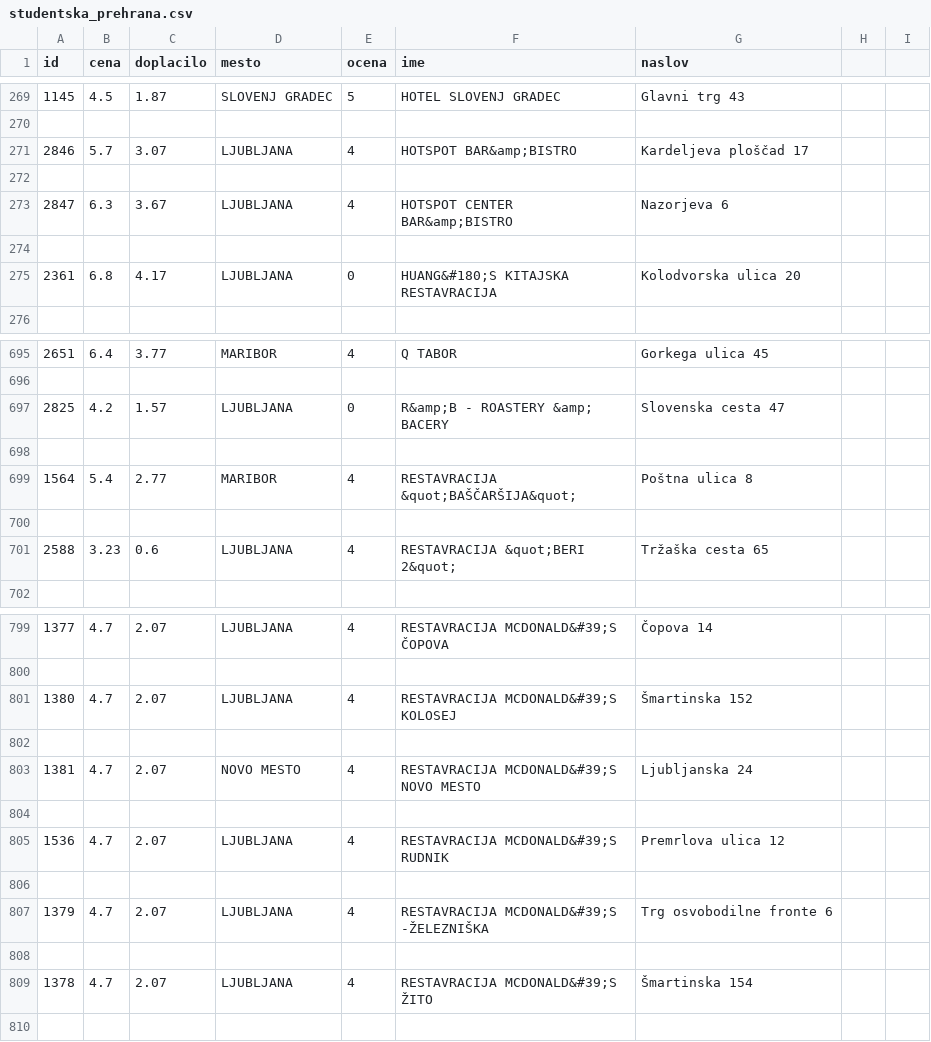
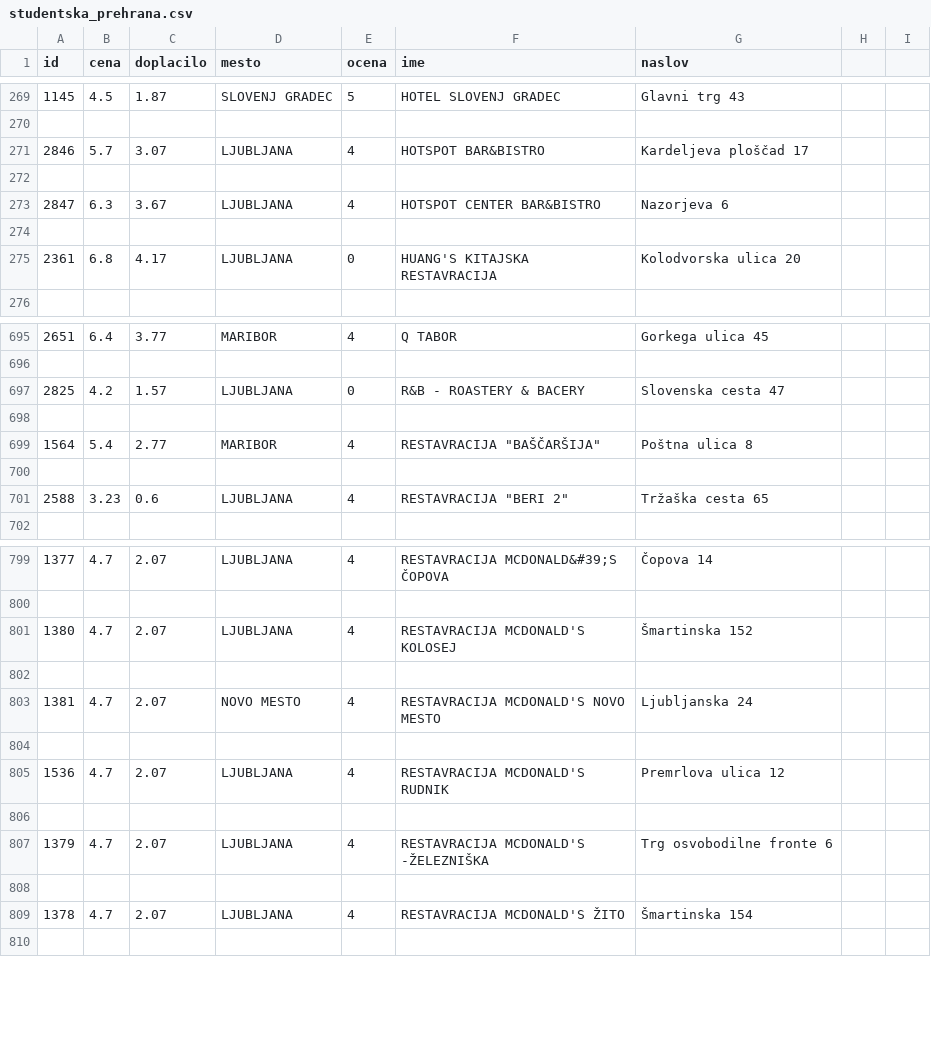
Before and after one commit to lucijabogataj/Analiza-podatkov-Programiranje-1, a CSV file: studentska_prehrana.csv, drawn as a sheet; only a part is shown, gaps mark what is left out; the diff covers the shown part only.

```diff
--- a/studentska_prehrana.csv
+++ b/studentska_prehrana.csv
@@ -270,7 +270,7 @@ id,cena,doplacilo,mesto,ocena,ime,naslov
 
-2846,5.7,3.07,LJUBLJANA,4,HOTSPOT BAR&amp;BISTRO,Kardeljeva ploščad 17
+2846,5.7,3.07,LJUBLJANA,4,HOTSPOT BAR&BISTRO,Kardeljeva ploščad 17
 
-2847,6.3,3.67,LJUBLJANA,4,HOTSPOT CENTER BAR&amp;BISTRO,Nazorjeva 6
+2847,6.3,3.67,LJUBLJANA,4,HOTSPOT CENTER BAR&BISTRO,Nazorjeva 6
 
-2361,6.8,4.17,LJUBLJANA,0,HUANG&#180;S KITAJSKA RESTAVRACIJA,Kolodvorska ulica 20
+2361,6.8,4.17,LJUBLJANA,0,HUANG'S KITAJSKA RESTAVRACIJA,Kolodvorska ulica 20
 
@@ -696,7 +696,7 @@ id,cena,doplacilo,mesto,ocena,ime,naslov
 
-2825,4.2,1.57,LJUBLJANA,0,R&amp;B - ROASTERY &amp; BACERY,Slovenska cesta 47
+2825,4.2,1.57,LJUBLJANA,0,R&B - ROASTERY & BACERY,Slovenska cesta 47
 
-1564,5.4,2.77,MARIBOR,4,RESTAVRACIJA  &quot;BAŠČARŠIJA&quot;,Poštna ulica 8
+1564,5.4,2.77,MARIBOR,4,RESTAVRACIJA  "BAŠČARŠIJA",Poštna ulica 8
 
-2588,3.23,0.6,LJUBLJANA,4,RESTAVRACIJA &quot;BERI 2&quot;,Tržaška cesta 65
+2588,3.23,0.6,LJUBLJANA,4,RESTAVRACIJA "BERI 2",Tržaška cesta 65
 
@@ -800,11 +800,11 @@ id,cena,doplacilo,mesto,ocena,ime,naslov
 
-1380,4.7,2.07,LJUBLJANA,4,RESTAVRACIJA MCDONALD&#39;S KOLOSEJ,Šmartinska 152
+1380,4.7,2.07,LJUBLJANA,4,RESTAVRACIJA MCDONALD'S KOLOSEJ,Šmartinska 152
 
-1381,4.7,2.07,NOVO MESTO,4,RESTAVRACIJA MCDONALD&#39;S NOVO MESTO,Ljubljanska 24
+1381,4.7,2.07,NOVO MESTO,4,RESTAVRACIJA MCDONALD'S NOVO MESTO,Ljubljanska 24
 
-1536,4.7,2.07,LJUBLJANA,4,RESTAVRACIJA MCDONALD&#39;S RUDNIK,Premrlova ulica 12
+1536,4.7,2.07,LJUBLJANA,4,RESTAVRACIJA MCDONALD'S RUDNIK,Premrlova ulica 12
 
-1379,4.7,2.07,LJUBLJANA,4,RESTAVRACIJA MCDONALD&#39;S -ŽELEZNIŠKA,Trg osvobodilne fronte 6
+1379,4.7,2.07,LJUBLJANA,4,RESTAVRACIJA MCDONALD'S -ŽELEZNIŠKA,Trg osvobodilne fronte 6
 
-1378,4.7,2.07,LJUBLJANA,4,RESTAVRACIJA MCDONALD&#39;S ŽITO,Šmartinska 154
+1378,4.7,2.07,LJUBLJANA,4,RESTAVRACIJA MCDONALD'S ŽITO,Šmartinska 154
 
```
Also changed, not shown: 28 edited cells elsewhere in this file.
